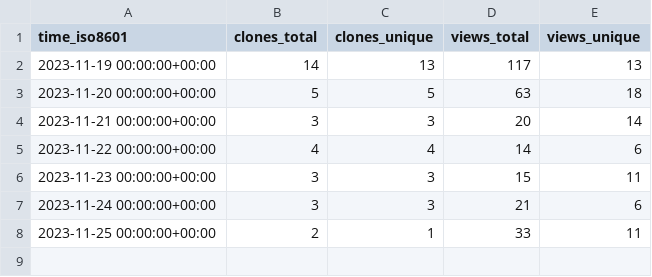
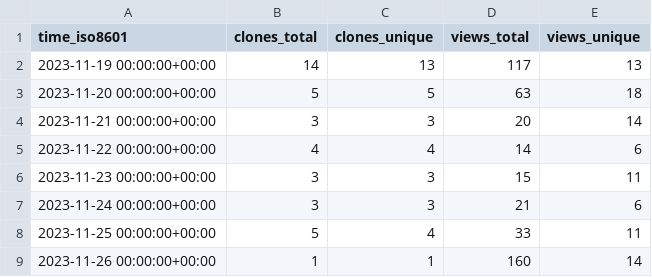
Before and after one commit to profeshnul-duvlupur/email-tsunami, a CSV file: profeshnul-duvlupur/email-tsunami/ghrs-data/views_clones_aggregate.csv, drawn as a sheet.

```diff
--- a/profeshnul-duvlupur/email-tsunami/ghrs-data/views_clones_aggregate.csv
+++ b/profeshnul-duvlupur/email-tsunami/ghrs-data/views_clones_aggregate.csv
@@ -7,2 +7,3 @@ time_iso8601,clones_total,clones_unique,views_total,views_unique
 2023-11-24 00:00:00+00:00,3,3,21,6
-2023-11-25 00:00:00+00:00,2,1,33,11
+2023-11-25 00:00:00+00:00,5,4,33,11
+2023-11-26 00:00:00+00:00,1,1,160,14
```
Also changed, not shown: 1 other file.
